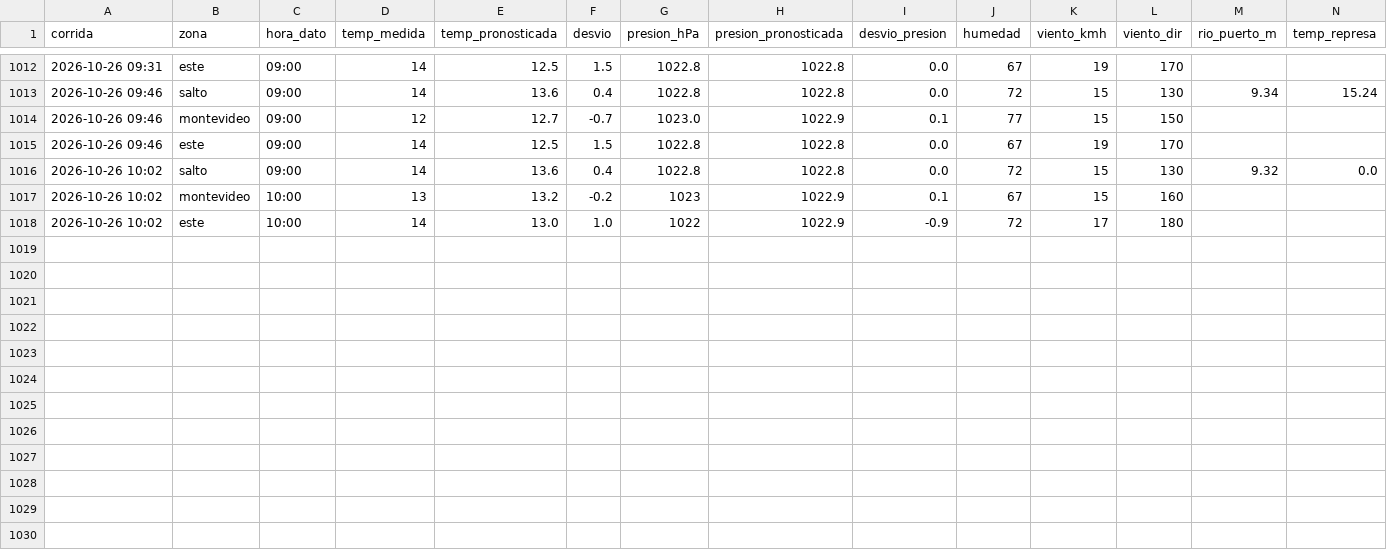
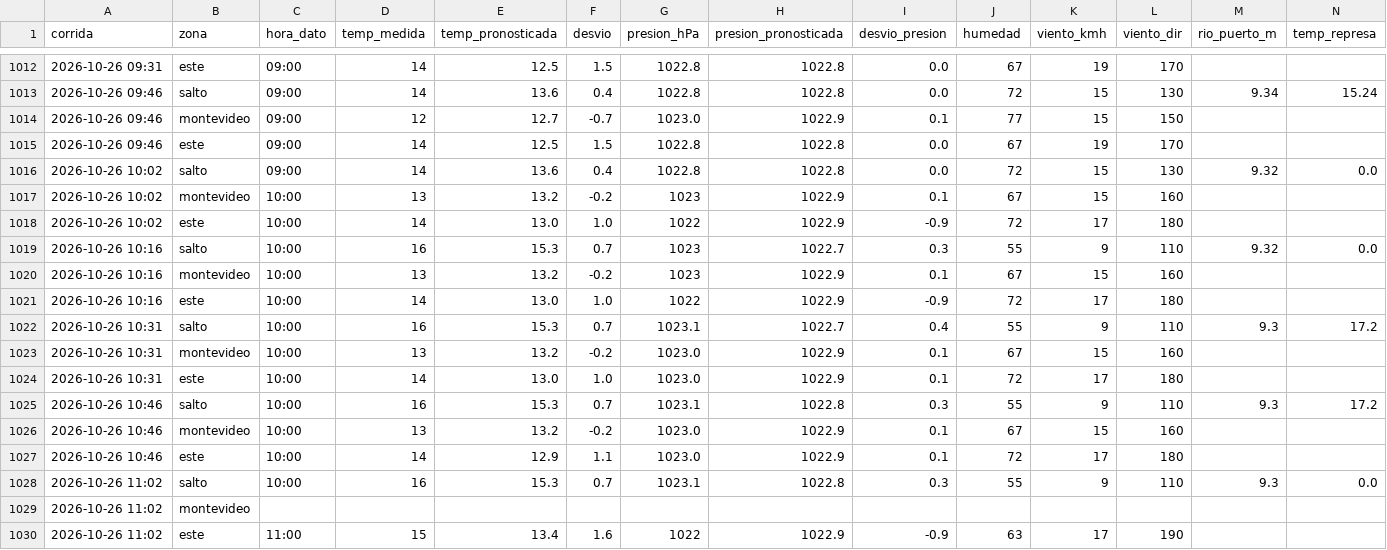
Before and after one commit to PatricioFerreira/Predictor-Noesis, a CSV file: data/historial/registro-2026-10.csv, drawn as a sheet; only a part is shown, gaps mark what is left out; rows hold the shown columns only; the diff names each change by its address in the sheet, - before the commit and + after, or states it on an @@ line.

Commit message:
Datos 2026-10-26T14:02Z

```diff
--- a/data/historial/registro-2026-10.csv
+++ b/data/historial/registro-2026-10.csv
+row 1019: 2026-10-26 10:16 | salto | 10:00 | 16 | 15.3 | 0.7 | 1023 | 1022.7 | 0.3 | 55 | 9 | 110 | 9.32 | 0.0
+row 1020: 2026-10-26 10:16 | montevideo | 10:00 | 13 | 13.2 | -0.2 | 1023 | 1022.9 | 0.1 | 67 | 15 | 160
+row 1021: 2026-10-26 10:16 | este | 10:00 | 14 | 13.0 | 1.0 | 1022 | 1022.9 | -0.9 | 72 | 17 | 180
+row 1022: 2026-10-26 10:31 | salto | 10:00 | 16 | 15.3 | 0.7 | 1023.1 | 1022.7 | 0.4 | 55 | 9 | 110 | 9.3 | 17.2
+row 1023: 2026-10-26 10:31 | montevideo | 10:00 | 13 | 13.2 | -0.2 | 1023.0 | 1022.9 | 0.1 | 67 | 15 | 160
+row 1024: 2026-10-26 10:31 | este | 10:00 | 14 | 13.0 | 1.0 | 1023.0 | 1022.9 | 0.1 | 72 | 17 | 180
+row 1025: 2026-10-26 10:46 | salto | 10:00 | 16 | 15.3 | 0.7 | 1023.1 | 1022.8 | 0.3 | 55 | 9 | 110 | 9.3 | 17.2
+row 1026: 2026-10-26 10:46 | montevideo | 10:00 | 13 | 13.2 | -0.2 | 1023.0 | 1022.9 | 0.1 | 67 | 15 | 160
+row 1027: 2026-10-26 10:46 | este | 10:00 | 14 | 12.9 | 1.1 | 1023.0 | 1022.9 | 0.1 | 72 | 17 | 180
+row 1028: 2026-10-26 11:02 | salto | 10:00 | 16 | 15.3 | 0.7 | 1023.1 | 1022.8 | 0.3 | 55 | 9 | 110 | 9.3 | 0.0
+row 1029: 2026-10-26 11:02 | montevideo
+row 1030: 2026-10-26 11:02 | este | 11:00 | 15 | 13.4 | 1.6 | 1022 | 1022.9 | -0.9 | 63 | 17 | 190
```
Also changed, not shown: data/historial/medido-2026-10.csv, 9 other files.
